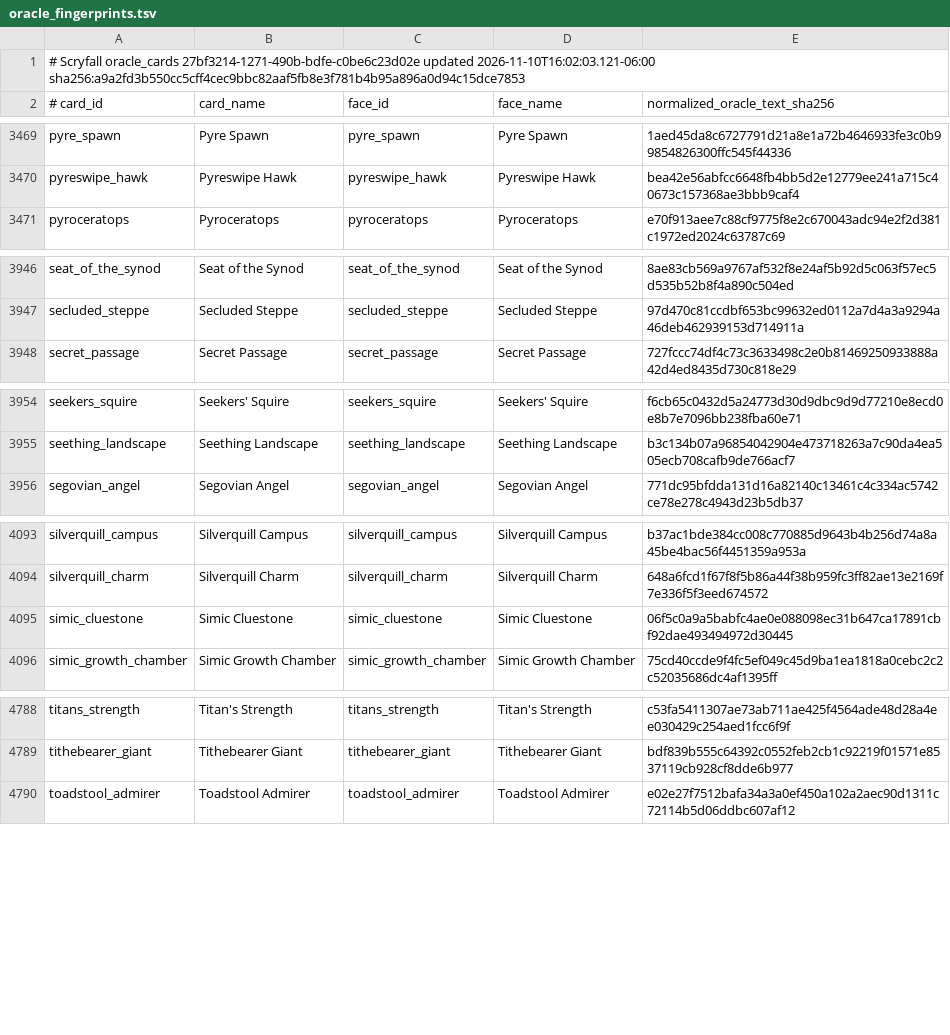
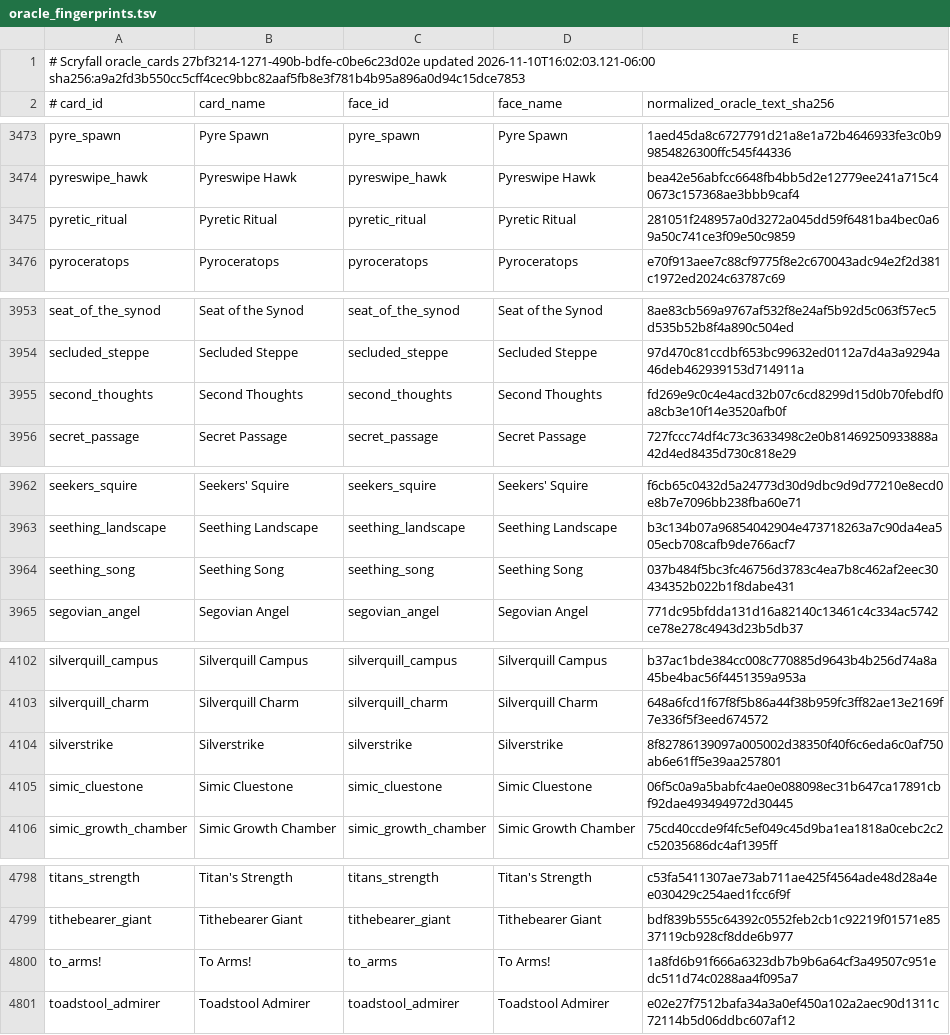
Before and after one commit to pizzaninja188/Cockatrice, a TSV file: tricerules/tricerules-cards/presentation/oracle_fingerprints.tsv, drawn as a sheet; only a part is shown, gaps mark what is left out; the diff covers the shown part only; the diff names each change by its address in the sheet, - before the commit and + after, or states it on an @@ line.

Commit message:
Add queue-v78 ritual mana, attack-removal rider and team untap cards
Deliver 11 Commander-legal cards in three stable cohorts: four fixed-output ritual spells (AddMana), three attacking-creature removal spells with a draw/life rider, and four team-untap spells with pump/draw variants. Includes RON definitions, review maps, registry and actual-card scenario coverage, fingerprints and CARDS.md flips.

```diff
--- a/tricerules/tricerules-cards/presentation/oracle_fingerprints.tsv
+++ b/tricerules/tricerules-cards/presentation/oracle_fingerprints.tsv
+row 3475: pyretic_ritual | Pyretic Ritual | pyretic_ritual | Pyretic Ritual | 281051f248957a0d3272a045dd59f6481ba4bec0a69a50c741ce3f09e50c9859
+row 3955: second_thoughts | Second Thoughts | second_thoughts | Second Thoughts | fd269e9c0c4e4acd32b07c6cd8299d15d0b70febdf0a8cb3e10f14e3520afb0f
+row 3964: seething_song | Seething Song | seething_song | Seething Song | 037b484f5bc3fc46756d3783c4ea7b8c462af2eec30434352b022b1f8dabe431
+row 4104: silverstrike | Silverstrike | silverstrike | Silverstrike | 8f82786139097a005002d38350f40f6c6eda6c0af750ab6e61ff5e39aa257801
+row 4800: to_arms! | To Arms! | to_arms | To Arms! | 1a8fd6b91f666a6323db7b9b6a64cf3a49507c951edc511d74c0288aa4f095a7
```
Also changed, not shown: 6 added rows elsewhere in this file, 31 other files.
